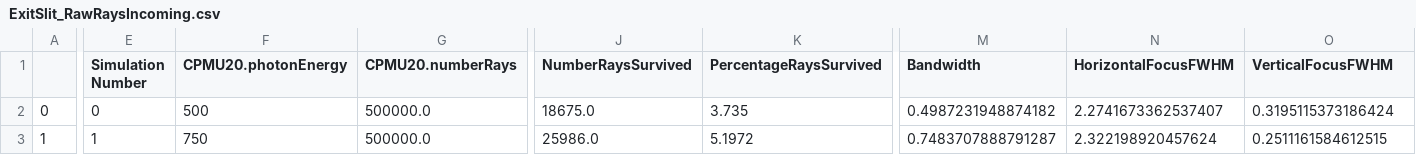
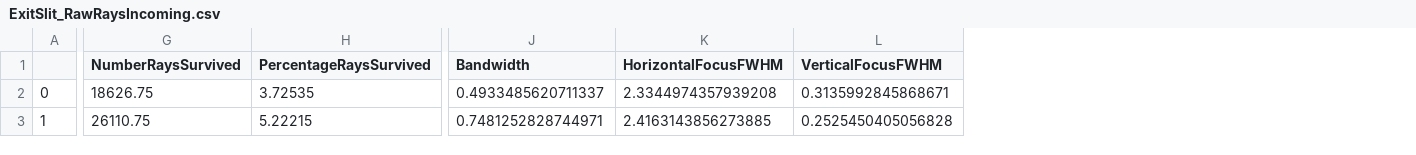
Before and after one commit to simonevadi/SoTeXs, a CSV file: simulation/ANSYS_SoTeXS_Thermal_Surface/RAYPy_Simulation_ansys_1200_pt_nodef/ExitSlit_RawRaysIncoming.csv, drawn as a sheet; only a part is shown, gaps mark what is left out; removed rows and columns are numbered as before the commit, all else as after; the diff covers the shown part only; the diff names each change by its address in the sheet, - before the commit and + after, or states it on an @@ line.

```diff
--- a/simulation/ANSYS_SoTeXS_Thermal_Surface/RAYPy_Simulation_ansys_1200_pt_nodef/ExitSlit_RawRaysIncoming.csv
+++ b/simulation/ANSYS_SoTeXS_Thermal_Surface/RAYPy_Simulation_ansys_1200_pt_nodef/ExitSlit_RawRaysIncoming.csv
-column E (Simulation Number), rows 2-3: 0 | 1
-column F (CPMU20.photonEnergy), rows 2-3: 500 | 750
-column G (CPMU20.numberRays), rows 2-3: 500000.0 | 500000.0
-G2 (NumberRaysSurvived): 18675.0
+G2 (NumberRaysSurvived): 18626.75
-H2 (PercentageRaysSurvived): 3.735
+H2 (PercentageRaysSurvived): 3.72535
-J2 (Bandwidth): 0.4987231948874182
+J2 (Bandwidth): 0.4933485620711337
-K2 (HorizontalFocusFWHM): 2.2741673362537407
+K2 (HorizontalFocusFWHM): 2.3344974357939208
-L2 (VerticalFocusFWHM): 0.3195115373186424
+L2 (VerticalFocusFWHM): 0.3135992845868671
-G3 (NumberRaysSurvived): 25986.0
+G3 (NumberRaysSurvived): 26110.75
-H3 (PercentageRaysSurvived): 5.1972
+H3 (PercentageRaysSurvived): 5.22215
-J3 (Bandwidth): 0.7483707888791287
+J3 (Bandwidth): 0.7481252828744971
-K3 (HorizontalFocusFWHM): 2.322198920457624
+K3 (HorizontalFocusFWHM): 2.4163143856273885
-L3 (VerticalFocusFWHM): 0.2511161584612515
+L3 (VerticalFocusFWHM): 0.2525450405056828
```
Also changed, not shown: 95 edited cells elsewhere in this file, simulation/ANSYS_SoTeXS_Thermal_Surface/RAYPy_Simulation_ansys_1200_pt_nodef/ExitSlit_RawRaysOutgoing.csv, simulation/ANSYS_SoTeXS_Thermal_Surface/RAYPy_Simulation_ansys_1200_pt_nodef/M1_hor_foc_RawRaysOutgoing.csv, 35 other files.
